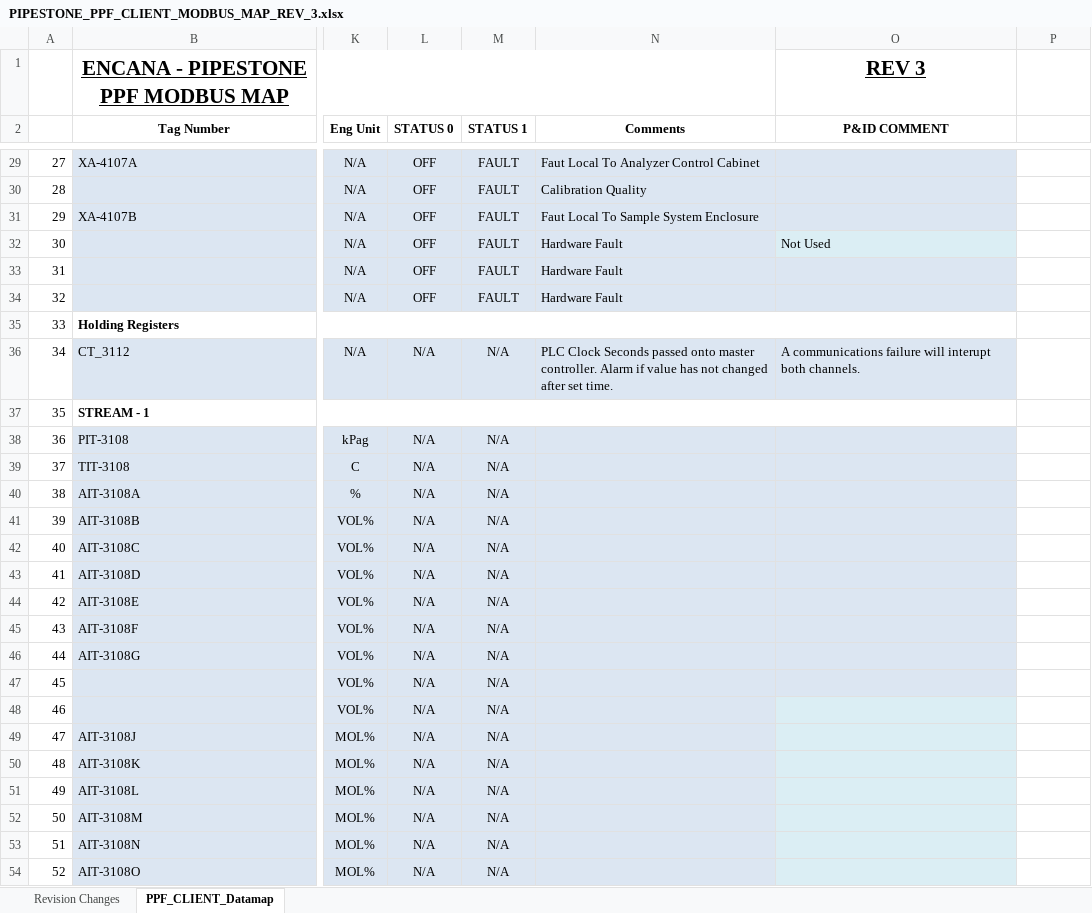
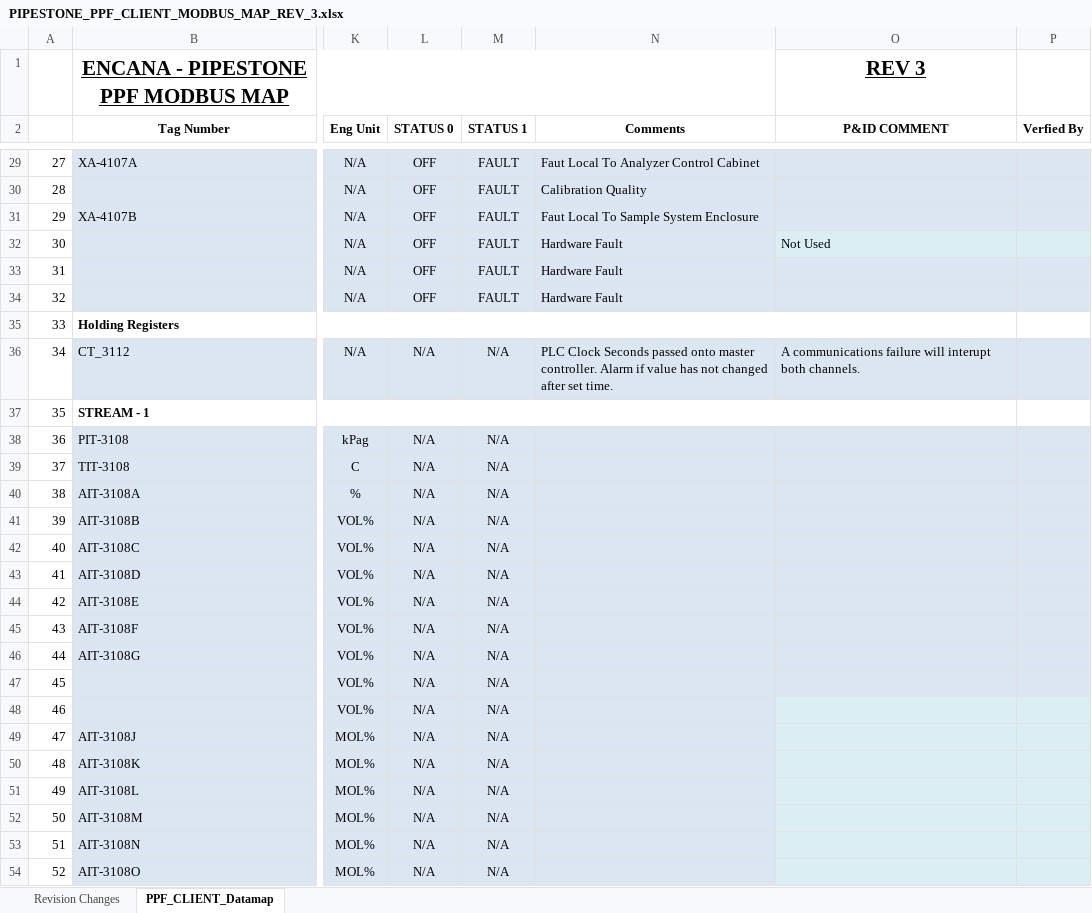
Before and after one commit to IAS-3202/OVINTIV_PIPESTONE_PPF, an Excel workbook: PIPESTONE_PPF_CLIENT_MODBUS_MAP_REV_3.xlsx, sheet PPF_CLIENT_Datamap, drawn as a sheet; only a part is shown, gaps mark what is left out; values as stored, in another font and other column widths than the file's, no borders; the diff covers the shown part only; the diff names each change by its address in the sheet, - before the commit and + after, or states it on an @@ line.

```diff
--- a/PIPESTONE_PPF_CLIENT_MODBUS_MAP_REV_3.xlsx (sheet PPF_CLIENT_Datamap)
+++ b/PIPESTONE_PPF_CLIENT_MODBUS_MAP_REV_3.xlsx (sheet PPF_CLIENT_Datamap)
-P2: (empty)
+P2: Verfied By
-P29:P31 fill: none
+P29:P31 fill: #DCE6F2
-P32 fill: none
+P32 fill: #DBEEF4
-P33:P34 fill: none
+P33:P34 fill: #DCE6F2
-P36 fill: none
+P36 fill: #DCE6F2
-P38:P47 fill: none
+P38:P47 fill: #DCE6F2
-P48:P54 fill: none
+P48:P54 fill: #DBEEF4
```
Also changed, not shown: cell formats elsewhere in this sheet.
